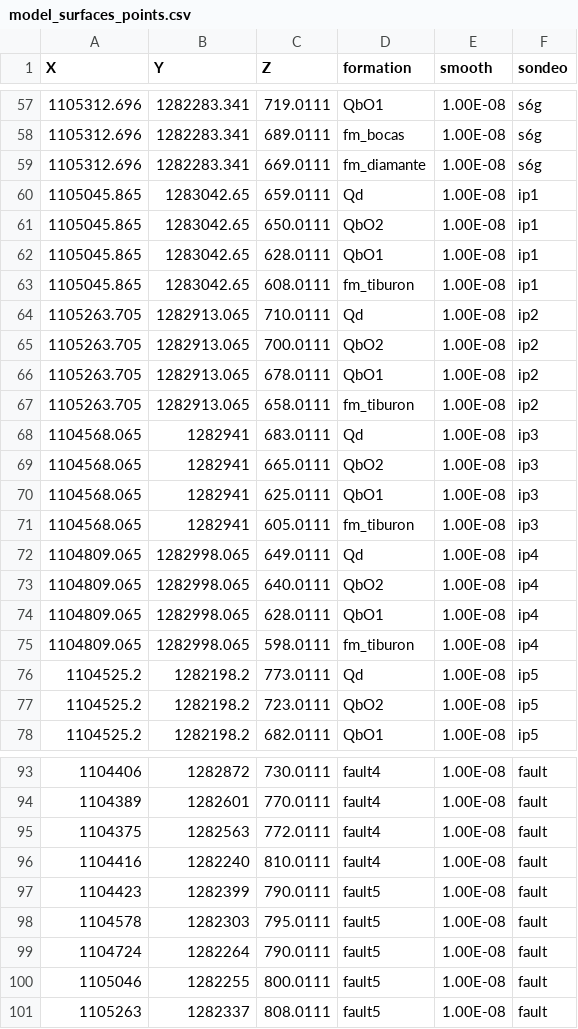
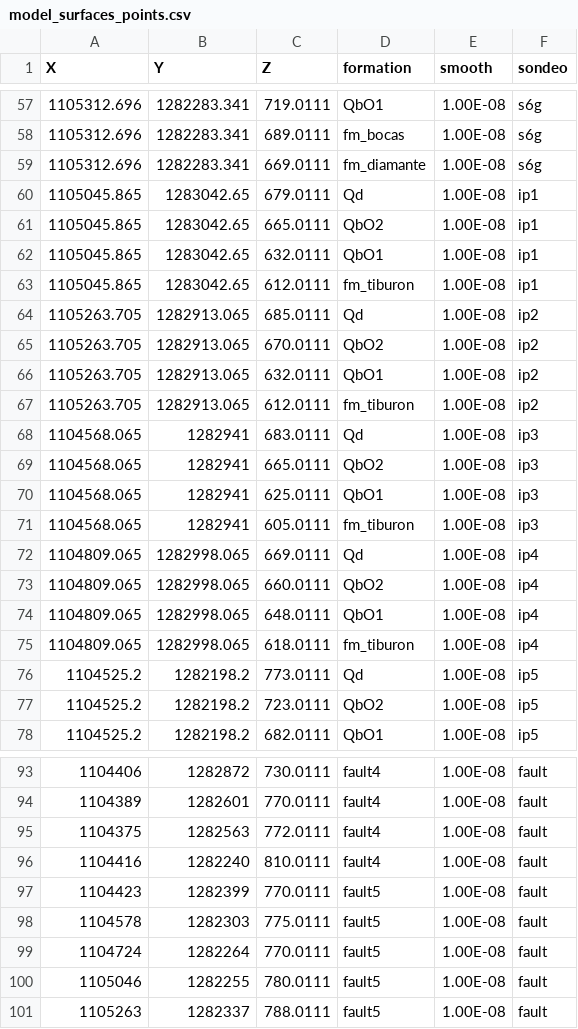
Before and after one commit to AndresH1213/TesisData, a CSV file: Data/model_surfaces_points.csv, drawn as a sheet; only a part is shown, gaps mark what is left out.

Commit message:
modi

```diff
--- a/Data/model_surfaces_points.csv
+++ b/Data/model_surfaces_points.csv
@@ -59,10 +59,10 @@ X,Y,Z,formation,smooth,sondeo
 1105312.696,1282283.341,669.0111,fm_diamante,1.00E-08,s6g
-1105045.865,1283042.65,659.0111,Qd,1.00E-08,ip1
-1105045.865,1283042.65,650.0111,QbO2,1.00E-08,ip1
-1105045.865,1283042.65,628.0111,QbO1,1.00E-08,ip1
-1105045.865,1283042.65,608.0111,fm_tiburon,1.00E-08,ip1
-1105263.705,1282913.065,710.0111,Qd,1.00E-08,ip2
-1105263.705,1282913.065,700.0111,QbO2,1.00E-08,ip2
-1105263.705,1282913.065,678.0111,QbO1,1.00E-08,ip2
-1105263.705,1282913.065,658.0111,fm_tiburon,1.00E-08,ip2
+1105045.865,1283042.65,679.0111,Qd,1.00E-08,ip1
+1105045.865,1283042.65,665.0111,QbO2,1.00E-08,ip1
+1105045.865,1283042.65,632.0111,QbO1,1.00E-08,ip1
+1105045.865,1283042.65,612.0111,fm_tiburon,1.00E-08,ip1
+1105263.705,1282913.065,685.0111,Qd,1.00E-08,ip2
+1105263.705,1282913.065,670.0111,QbO2,1.00E-08,ip2
+1105263.705,1282913.065,632.0111,QbO1,1.00E-08,ip2
+1105263.705,1282913.065,612.0111,fm_tiburon,1.00E-08,ip2
 1104568.065,1282941,683.0111,Qd,1.00E-08,ip3
@@ -71,6 +71,6 @@ X,Y,Z,formation,smooth,sondeo
 1104568.065,1282941,605.0111,fm_tiburon,1.00E-08,ip3
-1104809.065,1282998.065,649.0111,Qd,1.00E-08,ip4
-1104809.065,1282998.065,640.0111,QbO2,1.00E-08,ip4
-1104809.065,1282998.065,628.0111,QbO1,1.00E-08,ip4
-1104809.065,1282998.065,598.0111,fm_tiburon,1.00E-08,ip4
+1104809.065,1282998.065,669.0111,Qd,1.00E-08,ip4
+1104809.065,1282998.065,660.0111,QbO2,1.00E-08,ip4
+1104809.065,1282998.065,648.0111,QbO1,1.00E-08,ip4
+1104809.065,1282998.065,618.0111,fm_tiburon,1.00E-08,ip4
 1104525.2,1282198.2,773.0111,Qd,1.00E-08,ip5
@@ -96,6 +96,6 @@ X,Y,Z,formation,smooth,sondeo
 1104416,1282240,810.0111,fault4,1.00E-08,fault
-1104423,1282399,790.0111,fault5,1.00E-08,fault
-1104578,1282303,795.0111,fault5,1.00E-08,fault
-1104724,1282264,790.0111,fault5,1.00E-08,fault
-1105046,1282255,800.0111,fault5,1.00E-08,fault
-1105263,1282337,808.0111,fault5,1.00E-08,fault
+1104423,1282399,770.0111,fault5,1.00E-08,fault
+1104578,1282303,775.0111,fault5,1.00E-08,fault
+1104724,1282264,770.0111,fault5,1.00E-08,fault
+1105046,1282255,780.0111,fault5,1.00E-08,fault
+1105263,1282337,788.0111,fault5,1.00E-08,fault
```
